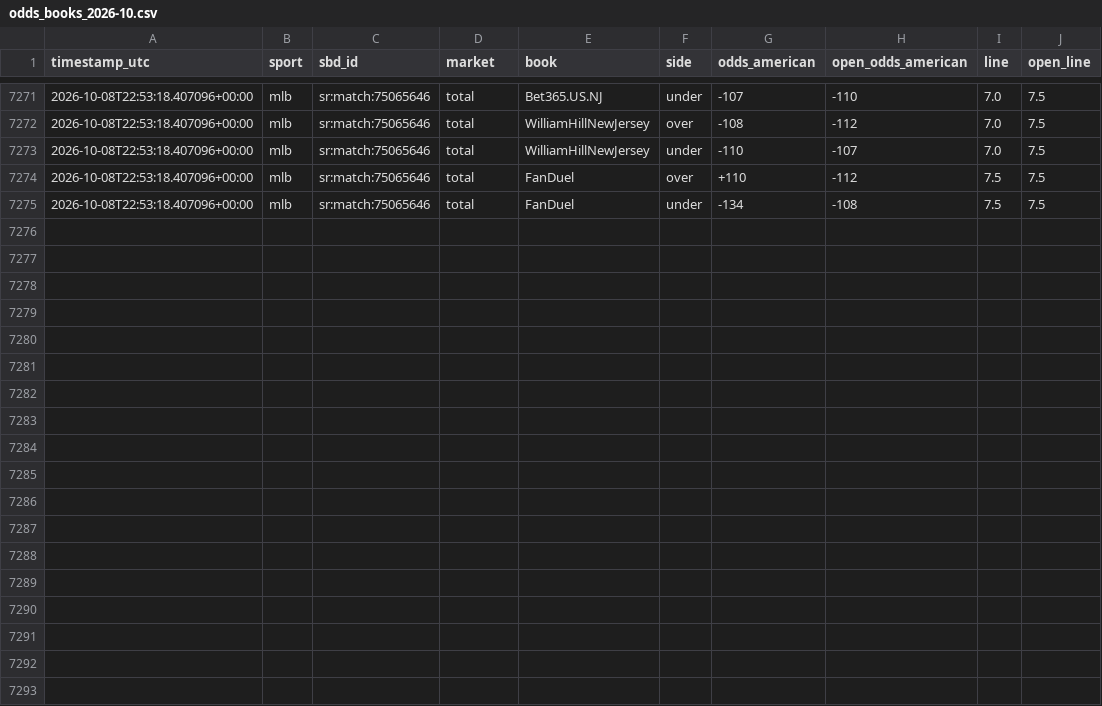
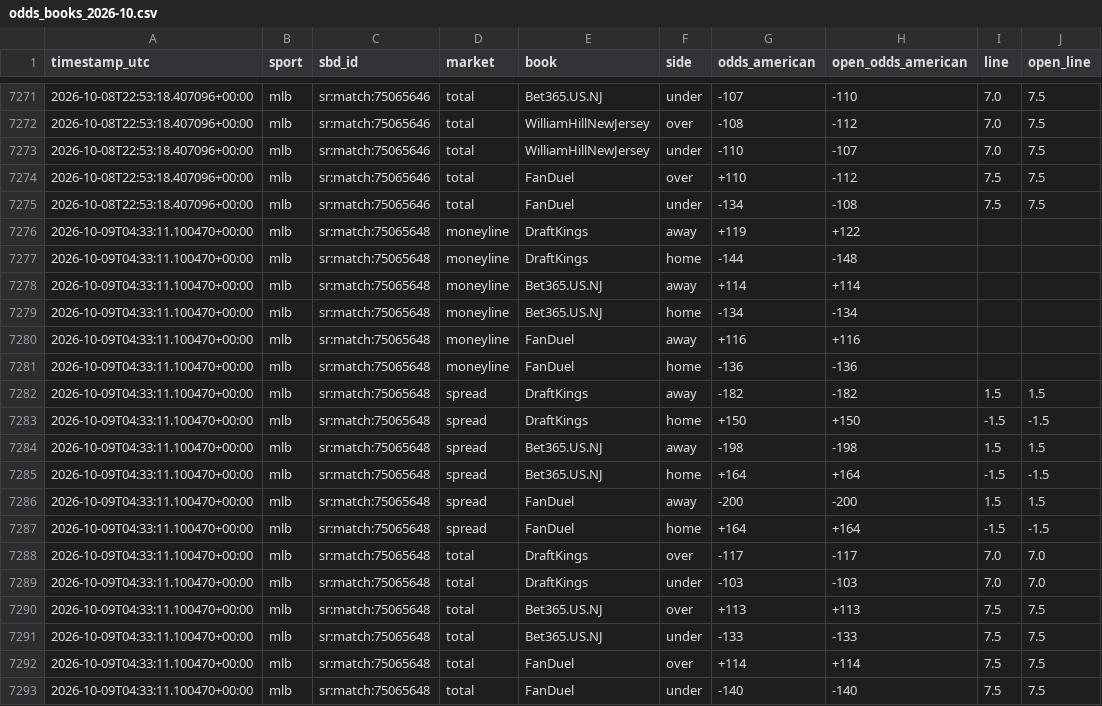
Before and after one commit to fallking123/money-flow-tracker, a CSV file: docs/data/mlb/odds_books_2026-10.csv, drawn as a sheet; only a part is shown, gaps mark what is left out; the diff names each change by its address in the sheet, - before the commit and + after, or states it on an @@ line.

```diff
--- a/docs/data/mlb/odds_books_2026-10.csv
+++ b/docs/data/mlb/odds_books_2026-10.csv
+row 7276: 2026-10-09T04:33:11.100470+00:00 | mlb | sr:match:75065648 | moneyline | DraftKings | away | +119 | +122
+row 7277: 2026-10-09T04:33:11.100470+00:00 | mlb | sr:match:75065648 | moneyline | DraftKings | home | -144 | -148
+row 7278: 2026-10-09T04:33:11.100470+00:00 | mlb | sr:match:75065648 | moneyline | Bet365.US.NJ | away | +114 | +114
+row 7279: 2026-10-09T04:33:11.100470+00:00 | mlb | sr:match:75065648 | moneyline | Bet365.US.NJ | home | -134 | -134
+row 7280: 2026-10-09T04:33:11.100470+00:00 | mlb | sr:match:75065648 | moneyline | FanDuel | away | +116 | +116
+row 7281: 2026-10-09T04:33:11.100470+00:00 | mlb | sr:match:75065648 | moneyline | FanDuel | home | -136 | -136
+row 7282: 2026-10-09T04:33:11.100470+00:00 | mlb | sr:match:75065648 | spread | DraftKings | away | -182 | -182 | 1.5 | 1.5
+row 7283: 2026-10-09T04:33:11.100470+00:00 | mlb | sr:match:75065648 | spread | DraftKings | home | +150 | +150 | -1.5 | -1.5
+row 7284: 2026-10-09T04:33:11.100470+00:00 | mlb | sr:match:75065648 | spread | Bet365.US.NJ | away | -198 | -198 | 1.5 | 1.5
+row 7285: 2026-10-09T04:33:11.100470+00:00 | mlb | sr:match:75065648 | spread | Bet365.US.NJ | home | +164 | +164 | -1.5 | -1.5
+row 7286: 2026-10-09T04:33:11.100470+00:00 | mlb | sr:match:75065648 | spread | FanDuel | away | -200 | -200 | 1.5 | 1.5
+row 7287: 2026-10-09T04:33:11.100470+00:00 | mlb | sr:match:75065648 | spread | FanDuel | home | +164 | +164 | -1.5 | -1.5
+row 7288: 2026-10-09T04:33:11.100470+00:00 | mlb | sr:match:75065648 | total | DraftKings | over | -117 | -117 | 7.0 | 7.0
+row 7289: 2026-10-09T04:33:11.100470+00:00 | mlb | sr:match:75065648 | total | DraftKings | under | -103 | -103 | 7.0 | 7.0
+row 7290: 2026-10-09T04:33:11.100470+00:00 | mlb | sr:match:75065648 | total | Bet365.US.NJ | over | +113 | +113 | 7.5 | 7.5
+row 7291: 2026-10-09T04:33:11.100470+00:00 | mlb | sr:match:75065648 | total | Bet365.US.NJ | under | -133 | -133 | 7.5 | 7.5
+row 7292: 2026-10-09T04:33:11.100470+00:00 | mlb | sr:match:75065648 | total | FanDuel | over | +114 | +114 | 7.5 | 7.5
+row 7293: 2026-10-09T04:33:11.100470+00:00 | mlb | sr:match:75065648 | total | FanDuel | under | -140 | -140 | 7.5 | 7.5
```
Also changed, not shown: docs/data/mlb/model_picks.csv, docs/data/mlb/odds_history_2026-10.csv, 6 other files.
